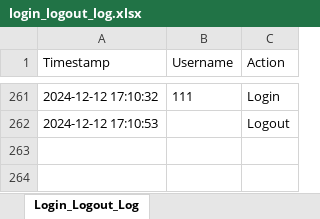
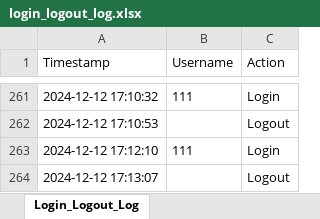
Before and after one commit to NickZuidema/SUHR-System, an Excel workbook: logs/login_logout_log.xlsx, sheet Login_Logout_Log, drawn as a sheet; only a part is shown, gaps mark what is left out; values as stored, in another font and other column widths than the file's, no borders; the diff names each change by its address in the sheet, - before the commit and + after, or states it on an @@ line.

```diff
--- a/logs/login_logout_log.xlsx (sheet Login_Logout_Log)
+++ b/logs/login_logout_log.xlsx (sheet Login_Logout_Log)
+row 263: 2024-12-12 17:12:10 | 111 | Login
+row 264: 2024-12-12 17:13:07 |  | Logout
```
Also changed, not shown: 1 other file.
